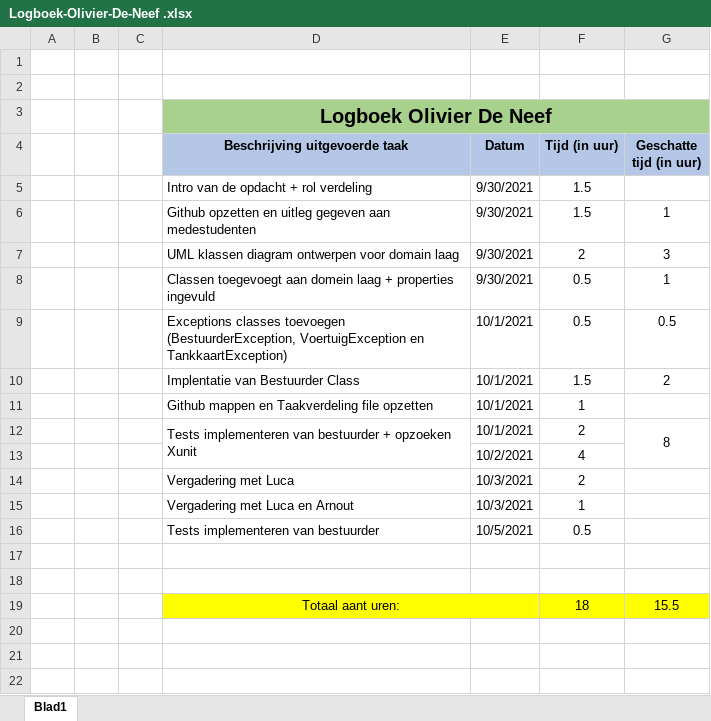
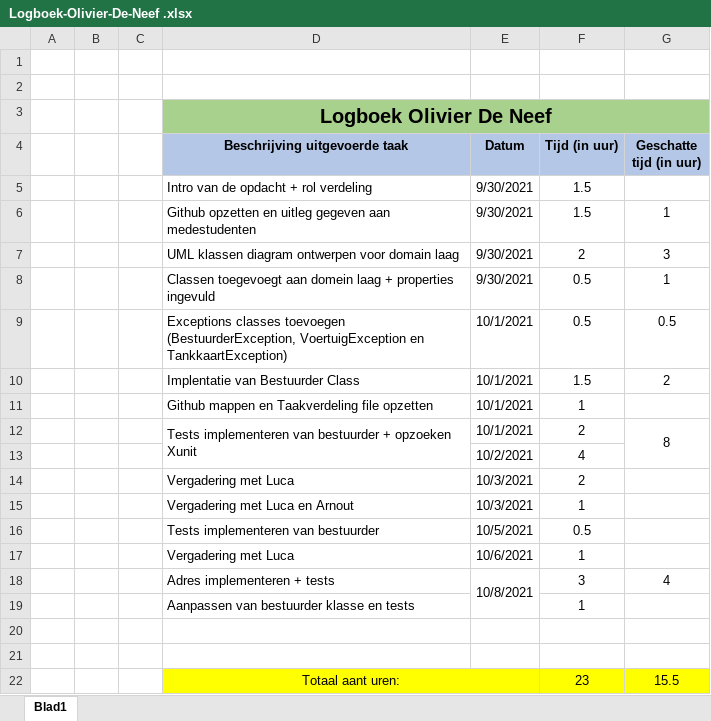
Before and after one commit to OlivierDeNeef/FleetMangementApp, an Excel workbook: Documentatie/Logboeken/Logboek-Olivier-De-Neef .xlsx, sheet Blad1, drawn as a sheet; values as stored, in another font and other column widths than the file's, no borders; addresses are those after the commit; the diff names each change by its address in the sheet, - before the commit and + after, or states it on an @@ line.

Commit message:
Update

```diff
--- a/Documentatie/Logboeken/Logboek-Olivier-De-Neef .xlsx (sheet Blad1)
+++ b/Documentatie/Logboeken/Logboek-Olivier-De-Neef .xlsx (sheet Blad1)
+row 17:  |  |  | Vergadering met Luca | 10/6/2021 | 1
+row 18:  |  |  | Adres implementeren + tests | 10/8/2021 | 3 | 4
+row 19:  |  |  | Aanpassen van bestuurder klasse en tests |  | 1
-F22 (Tijd (in uur)): 18
+F22 (Tijd (in uur)): 23
```
